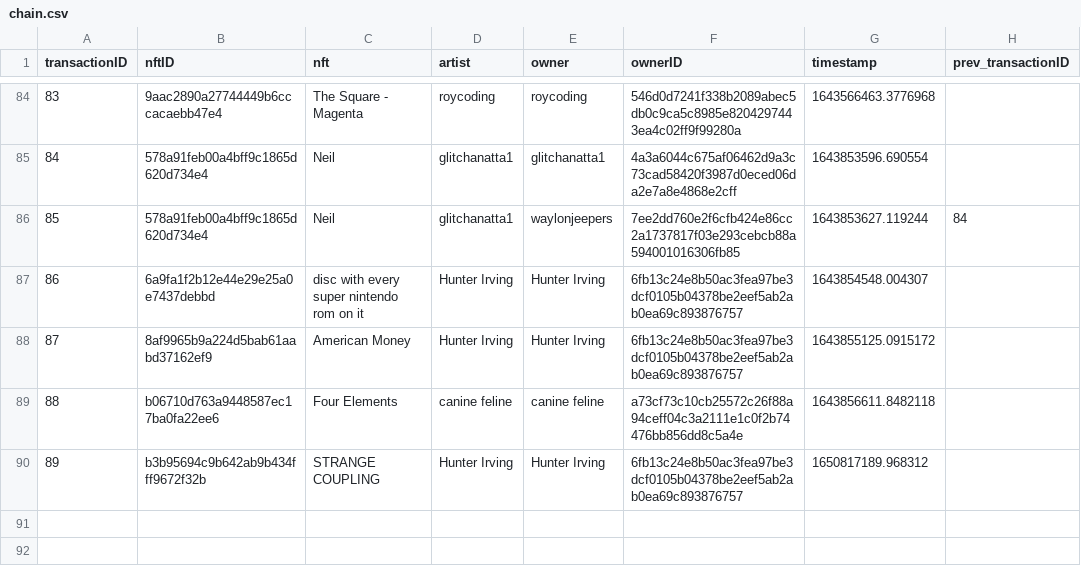
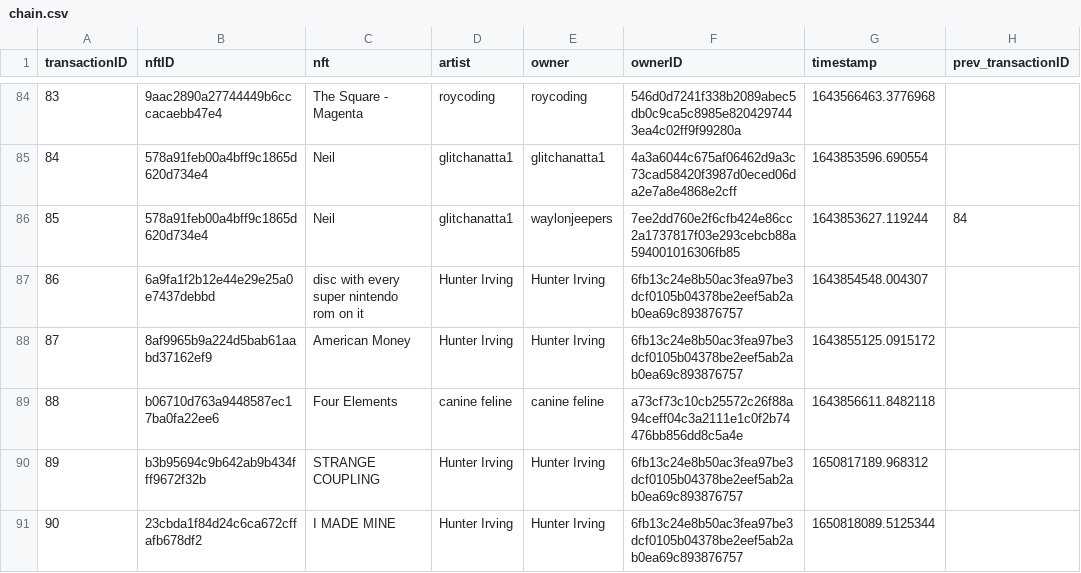
Before and after one commit to roycoding/csvchain, a CSV file: chain.csv, drawn as a sheet; only a part is shown, gaps mark what is left out.

Commit message:
Minted I MADE MINE Deleted old favicon

```diff
--- a/chain.csv
+++ b/chain.csv
@@ -90 +90,2 @@ transactionID,nftID,nft,artist,owner,ownerID,timestamp,prev_transactionID
 89,b3b95694c9b642ab9b434fff9672f32b,STRANGE COUPLING,Hunter Irving,Hunter Irving,6fb13c24e8b50ac3fea97be3dcf0105b04378be2eef5ab2ab0ea69c893876757,1650817189.968312,
+90,23cbda1f84d24c6ca672cffafb678df2,I MADE MINE,Hunter Irving,Hunter Irving,6fb13c24e8b50ac3fea97be3dcf0105b04378be2eef5ab2ab0ea69c893876757,1650818089.5125344,
```
Also changed, not shown: 4 other files.
